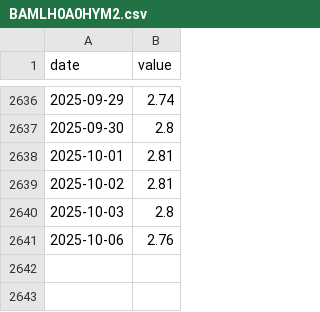
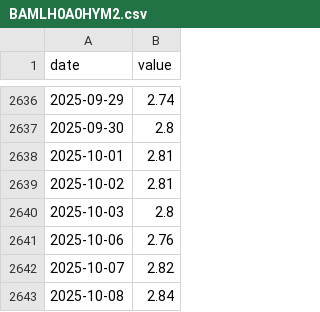
Before and after one commit to pkgit123/fred-economic-dashboard, a CSV file: data/BAMLH0A0HYM2.csv, drawn as a sheet; only a part is shown, gaps mark what is left out; the diff names each change by its address in the sheet, - before the commit and + after, or states it on an @@ line.

```diff
--- a/data/BAMLH0A0HYM2.csv
+++ b/data/BAMLH0A0HYM2.csv
+row 2642: 2025-10-07 | 2.82
+row 2643: 2025-10-08 | 2.84
```
Also changed, not shown: data/AAA10Y.csv, data/BAA10Y.csv, 2 other files.
